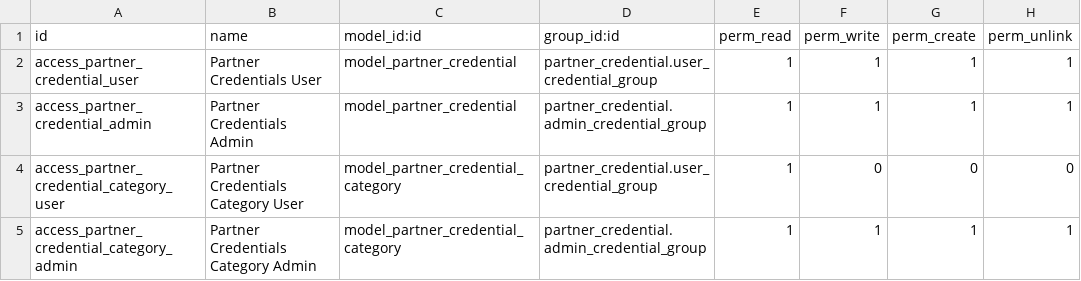
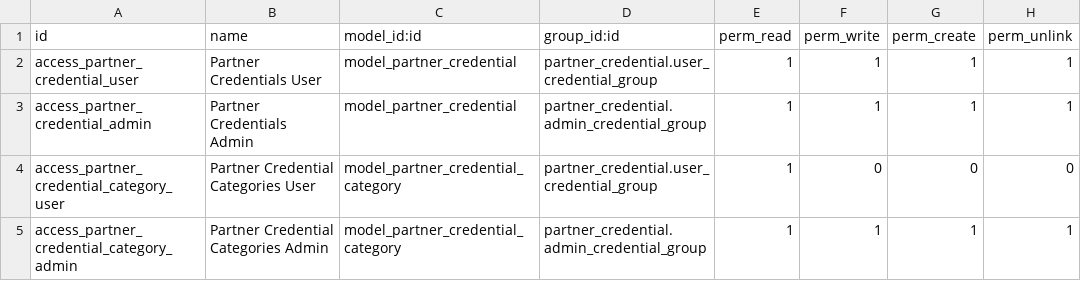
Before and after one commit to antoniocanovas/addons-ic, a CSV file: partner_credential/security/ir.model.access.csv, drawn as a sheet.

Commit message:
credentials v3

```diff
--- a/partner_credential/security/ir.model.access.csv
+++ b/partner_credential/security/ir.model.access.csv
@@ -3,3 +3,3 @@ access_partner_credential_user, Partner Credentials User,model_partner_credentia
 access_partner_credential_admin, Partner Credentials Admin,model_partner_credential,partner_credential.admin_credential_group,1,1,1,1
-access_partner_credential_category_user, Partner Credentials Category User,model_partner_credential_category,partner_credential.user_credential_group,1,0,0,0
-access_partner_credential_category_admin, Partner Credentials Category Admin,model_partner_credential_category,partner_credential.admin_credential_group,1,1,1,1
+access_partner_credential_category_user, Partner Credential Categories User,model_partner_credential_category,partner_credential.user_credential_group,1,0,0,0
+access_partner_credential_category_admin, Partner Credential Categories Admin,model_partner_credential_category,partner_credential.admin_credential_group,1,1,1,1
```
Also changed, not shown: 2 other files.
